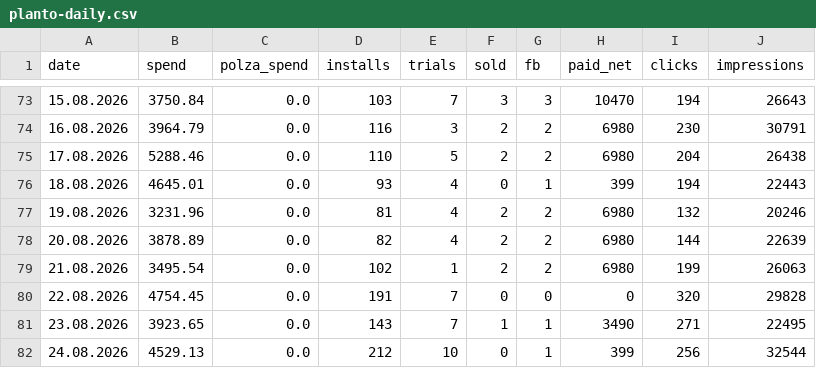
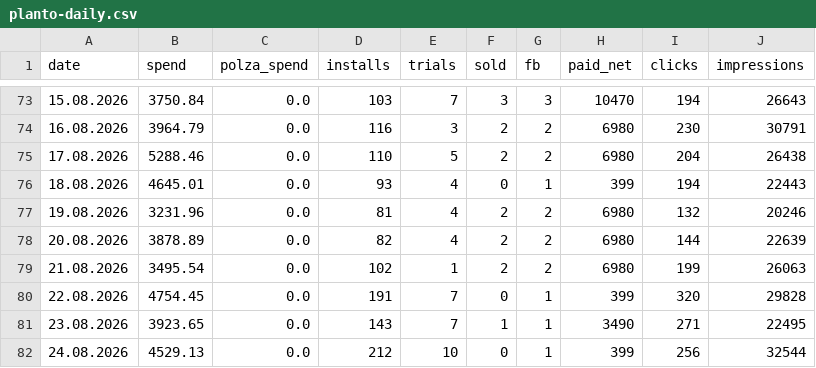
Before and after one commit to lusnikovvaceslav9-oss/elixir-dashboard, a CSV file: data/planto-daily.csv, drawn as a sheet; only a part is shown, gaps mark what is left out; the diff covers the shown part only.

```diff
--- a/data/planto-daily.csv
+++ b/data/planto-daily.csv
@@ -79,3 +79,3 @@ date,spend,polza_spend,installs,trials,sold,fb,paid_net,clicks,impressions
 21.08.2026,3495.54,0.0,102,1,2,2,6980,199,26063
-22.08.2026,4754.45,0.0,191,7,0,0,0,320,29828
+22.08.2026,4754.45,0.0,191,7,0,1,399,320,29828
 23.08.2026,3923.65,0.0,143,7,1,1,3490,271,22495
```
Also changed, not shown: 16 edited cells elsewhere in this file, 3 other files.
